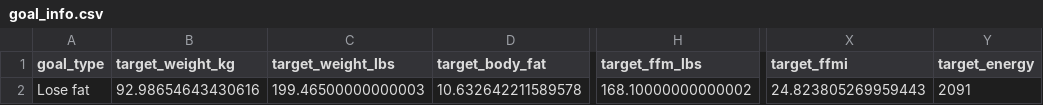
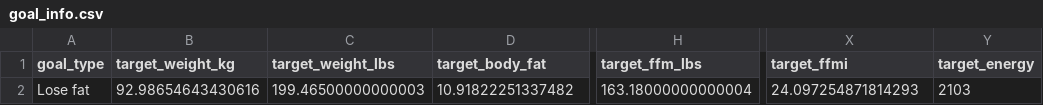
Before and after one commit to drhaun/bcompnutritiontool, a CSV file: data/goal_info.csv, drawn as a sheet; only a part is shown, gaps mark what is left out; the diff names each change by its address in the sheet, - before the commit and + after, or states it on an @@ line.

```diff
--- a/data/goal_info.csv
+++ b/data/goal_info.csv
-D2 (target_body_fat): 10.632642211589578
+D2 (target_body_fat): 10.91822251337482
-H2 (target_ffm_lbs): 168.10000000000002
+H2 (target_ffm_lbs): 163.18000000000004
-X2 (target_ffmi): 24.823805269959443
+X2 (target_ffmi): 24.097254871814293
-Y2 (target_energy): 2091
+Y2 (target_energy): 2103
```
Also changed, not shown: data/user_info.csv, 3 other files.
